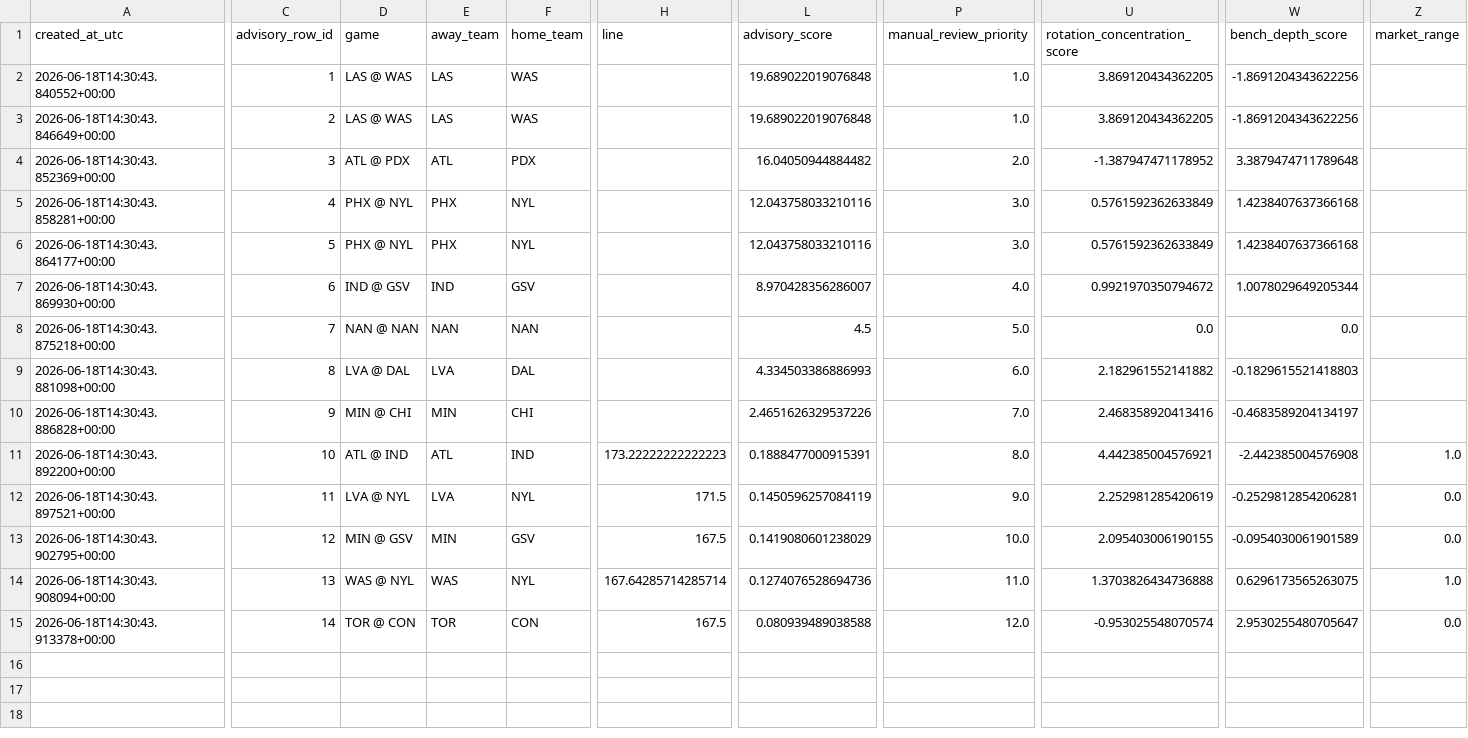
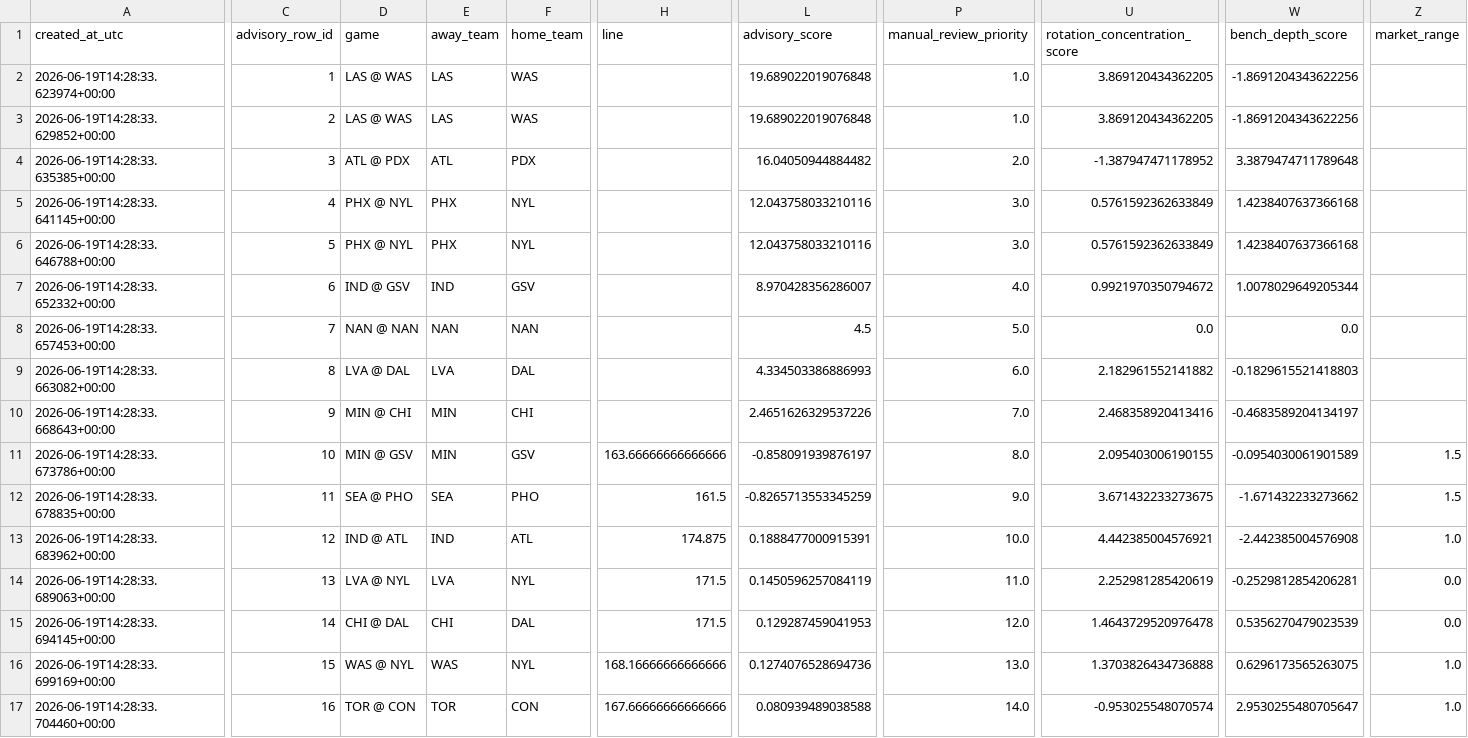
Before and after one commit to damoutinho11-art/wnba-edge-lab, a CSV file: wnba_outputs/model_result_tracking_v21_9.csv, drawn as a sheet; only a part is shown, gaps mark what is left out; addresses are those after the commit; rows hold the shown columns only; the diff names each change by its address in the sheet, - before the commit and + after, or states it on an @@ line.

```diff
--- a/wnba_outputs/model_result_tracking_v21_9.csv
+++ b/wnba_outputs/model_result_tracking_v21_9.csv
-A2 (created_at_utc): 2026-06-18T14:30:43.840552+00:00
+A2 (created_at_utc): 2026-06-19T14:28:33.623974+00:00
-A3 (created_at_utc): 2026-06-18T14:30:43.846649+00:00
+A3 (created_at_utc): 2026-06-19T14:28:33.629852+00:00
-A4 (created_at_utc): 2026-06-18T14:30:43.852369+00:00
+A4 (created_at_utc): 2026-06-19T14:28:33.635385+00:00
-A5 (created_at_utc): 2026-06-18T14:30:43.858281+00:00
+A5 (created_at_utc): 2026-06-19T14:28:33.641145+00:00
-A6 (created_at_utc): 2026-06-18T14:30:43.864177+00:00
+A6 (created_at_utc): 2026-06-19T14:28:33.646788+00:00
-A7 (created_at_utc): 2026-06-18T14:30:43.869930+00:00
+A7 (created_at_utc): 2026-06-19T14:28:33.652332+00:00
-A8 (created_at_utc): 2026-06-18T14:30:43.875218+00:00
+A8 (created_at_utc): 2026-06-19T14:28:33.657453+00:00
-A9 (created_at_utc): 2026-06-18T14:30:43.881098+00:00
+A9 (created_at_utc): 2026-06-19T14:28:33.663082+00:00
-A10 (created_at_utc): 2026-06-18T14:30:43.886828+00:00
+A10 (created_at_utc): 2026-06-19T14:28:33.668643+00:00
+row 11: 2026-06-19T14:28:33.673786+00:00 | 10 | MIN @ GSV | MIN | GSV | 163.66666666666666 | -0.858091939876197 | 8.0 | 2.095403006190155 | -0.0954030061901589 | 1.5
+row 12: 2026-06-19T14:28:33.678835+00:00 | 11 | SEA @ PHO | SEA | PHO | 161.5 | -0.8265713553345259 | 9.0 | 3.671432233273675 | -1.671432233273662 | 1.5
-A13 (created_at_utc): 2026-06-18T14:30:43.892200+00:00
+A13 (created_at_utc): 2026-06-19T14:28:33.683962+00:00
-C13 (advisory_row_id): 10
+C13 (advisory_row_id): 12
-D13 (game): ATL @ IND
+D13 (game): IND @ ATL
-E13 (away_team): ATL
+E13 (away_team): IND
-F13 (home_team): IND
+F13 (home_team): ATL
-H13 (line): 173.22222222222223
+H13 (line): 174.875
-P13 (manual_review_priority): 8.0
+P13 (manual_review_priority): 10.0
-A14 (created_at_utc): 2026-06-18T14:30:43.897521+00:00
+A14 (created_at_utc): 2026-06-19T14:28:33.689063+00:00
-C14 (advisory_row_id): 11
+C14 (advisory_row_id): 13
-P14 (manual_review_priority): 9.0
+P14 (manual_review_priority): 11.0
-A15 (created_at_utc): 2026-06-18T14:30:43.902795+00:00
+A15 (created_at_utc): 2026-06-19T14:28:33.694145+00:00
-C15 (advisory_row_id): 12
+C15 (advisory_row_id): 14
-D15 (game): MIN @ GSV
+D15 (game): CHI @ DAL
-E15 (away_team): MIN
+E15 (away_team): CHI
-F15 (home_team): GSV
+F15 (home_team): DAL
-H15 (line): 167.5
+H15 (line): 171.5
-L15 (advisory_score): 0.1419080601238029
+L15 (advisory_score): 0.129287459041953
-P15 (manual_review_priority): 10.0
+P15 (manual_review_priority): 12.0
-U15 (rotation_concentration_score): 2.095403006190155
+U15 (rotation_concentration_score): 1.4643729520976478
-W15 (bench_depth_score): -0.0954030061901589
+W15 (bench_depth_score): 0.5356270479023539
-A16 (created_at_utc): 2026-06-18T14:30:43.908094+00:00
+A16 (created_at_utc): 2026-06-19T14:28:33.699169+00:00
-C16 (advisory_row_id): 13
+C16 (advisory_row_id): 15
-H16 (line): 167.64285714285714
+H16 (line): 168.16666666666666
-P16 (manual_review_priority): 11.0
+P16 (manual_review_priority): 13.0
-A17 (created_at_utc): 2026-06-18T14:30:43.913378+00:00
+A17 (created_at_utc): 2026-06-19T14:28:33.704460+00:00
-C17 (advisory_row_id): 14
+C17 (advisory_row_id): 16
-H17 (line): 167.5
+H17 (line): 167.66666666666666
-P17 (manual_review_priority): 12.0
+P17 (manual_review_priority): 14.0
-Z17 (market_range): 0.0
+Z17 (market_range): 1.0
```
Also changed, not shown: wnba_outputs/feature_diagnostics_v21.csv, wnba_outputs/hermes_advisory_queue_v21.csv, 34 other files.
